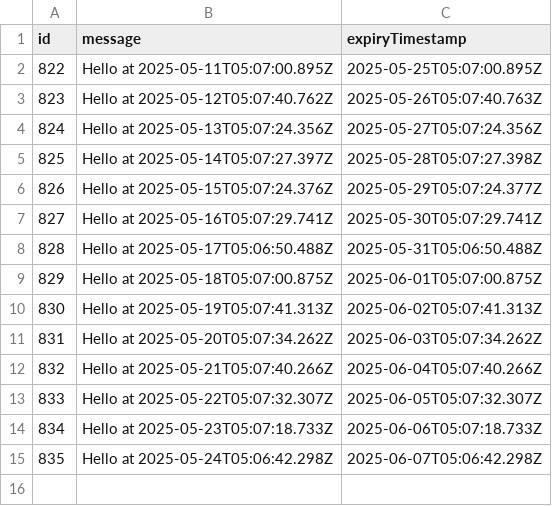
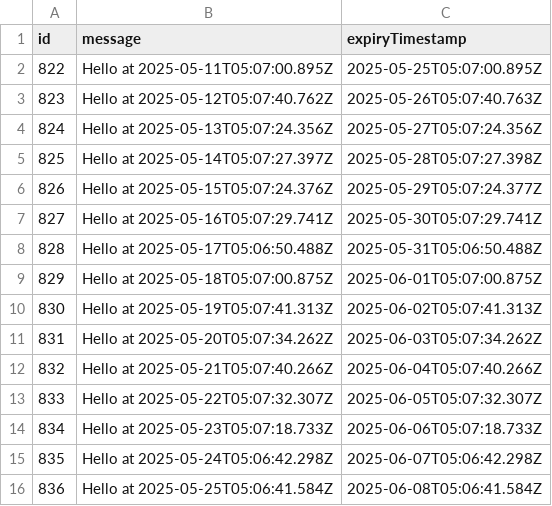
Before and after one commit to wanghaisheng/github-cache-test, a CSV file: data/persisted-to-git/database.csv, drawn as a sheet; the diff names each change by its address in the sheet, - before the commit and + after, or states it on an @@ line.

```diff
--- a/data/persisted-to-git/database.csv
+++ b/data/persisted-to-git/database.csv
+row 16: 836 | Hello at 2025-05-25T05:06:41.584Z | 2025-06-08T05:06:41.584Z
```
